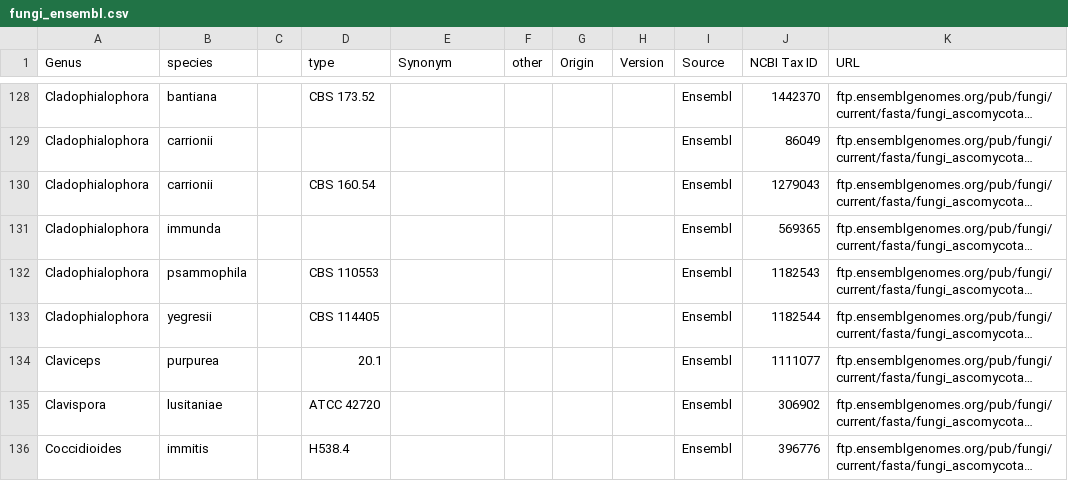
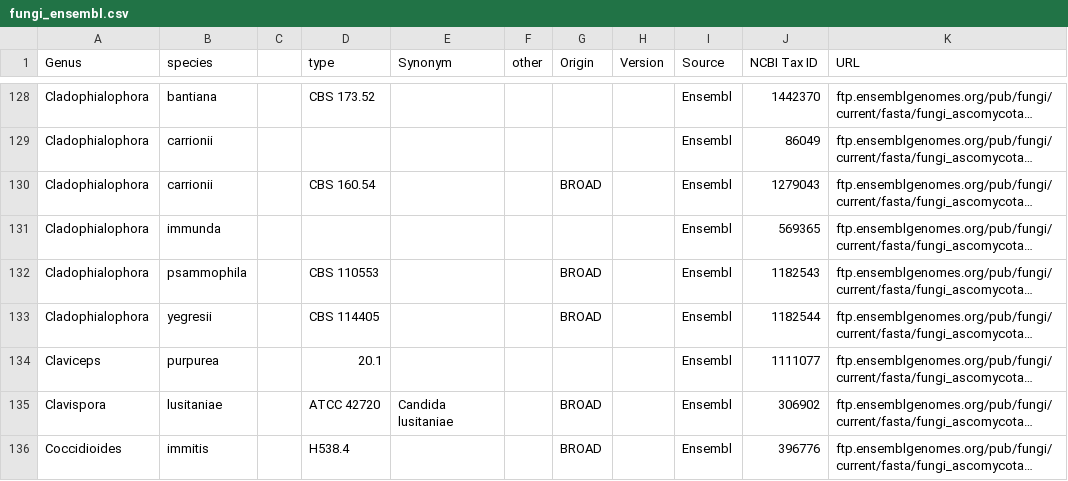
Before and after one commit to guyleonard/orchardDB, a CSV file: fungi_ensembl.csv, drawn as a sheet; only a part is shown, gaps mark what is left out; long unchanged cells end in …; the diff covers the shown part only; the diff names each change by its address in the sheet, - before the commit and + after, or states it on an @@ line.

```diff
--- a/fungi_ensembl.csv
+++ b/fungi_ensembl.csv
-G130 (Origin): (empty)
+G130 (Origin): BROAD
-G132:G133 (Origin): (empty)
+G132:G133 (Origin): BROAD
-E135 (Synonym): (empty)
+E135 (Synonym): Candida lusitaniae
-G135:G136 (Origin): (empty)
+G135:G136 (Origin): BROAD
```
Also changed, not shown: 1 removed row and 66 edited cells elsewhere in this file, fungi_jgi.csv, fungi_other.csv.
